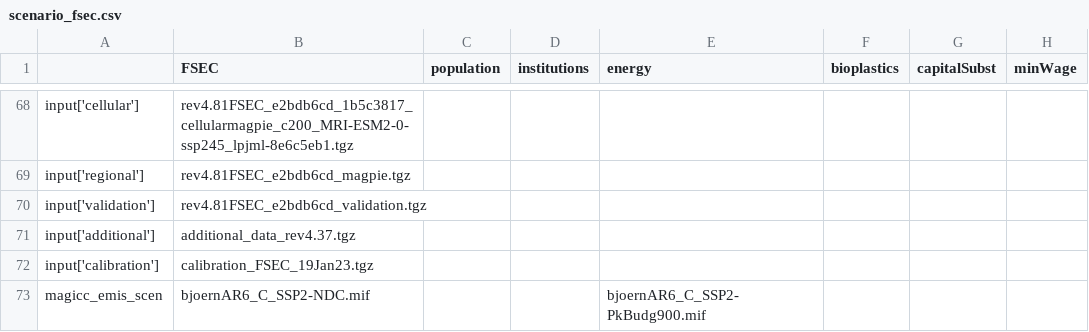
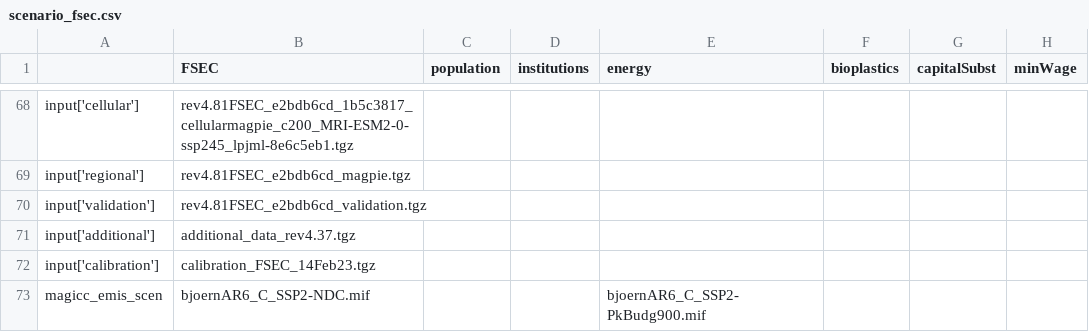
Before and after one commit to magpiemodel/magpie, a CSV file: config/scenario_fsec.csv, drawn as a sheet; only a part is shown, gaps mark what is left out; the diff names each change by its address in the sheet, - before the commit and + after, or states it on an @@ line.

Commit message:
updated calibration file

```diff
--- a/config/scenario_fsec.csv
+++ b/config/scenario_fsec.csv
-B72 (FSEC): calibration_FSEC_19Jan23.tgz
+B72 (FSEC): calibration_FSEC_14Feb23.tgz
```
